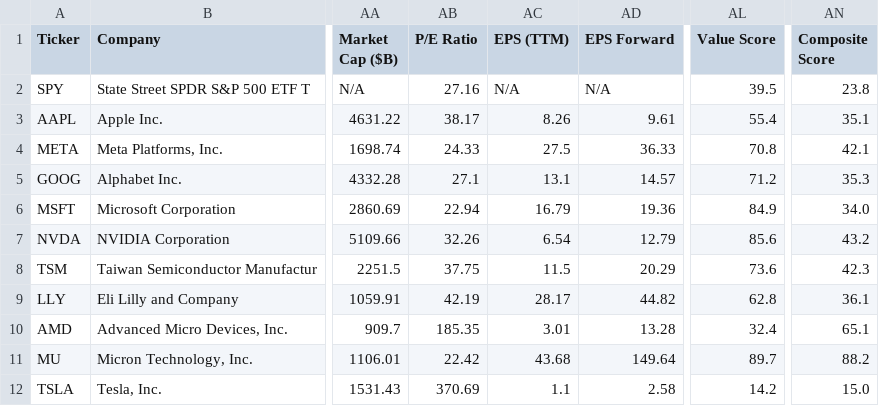
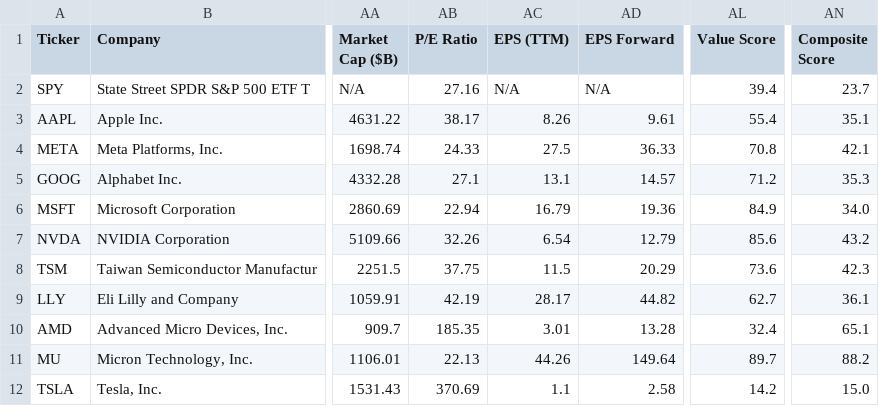
Before and after one commit to runyuzhang1007/stock-dashboard, a CSV file: stock_analysis.csv, drawn as a sheet; only a part is shown, gaps mark what is left out; the diff names each change by its address in the sheet, - before the commit and + after, or states it on an @@ line.

```diff
--- a/stock_analysis.csv
+++ b/stock_analysis.csv
-AL2 (Value Score): 39.5
+AL2 (Value Score): 39.4
-AN2 (Composite Score): 23.8
+AN2 (Composite Score): 23.7
-AL9 (Value Score): 62.8
+AL9 (Value Score): 62.7
-AB11 (P/E Ratio): 22.42
+AB11 (P/E Ratio): 22.13
-AC11 (EPS (TTM)): 43.68
+AC11 (EPS (TTM)): 44.26
```
Also changed, not shown: 1 other file.
